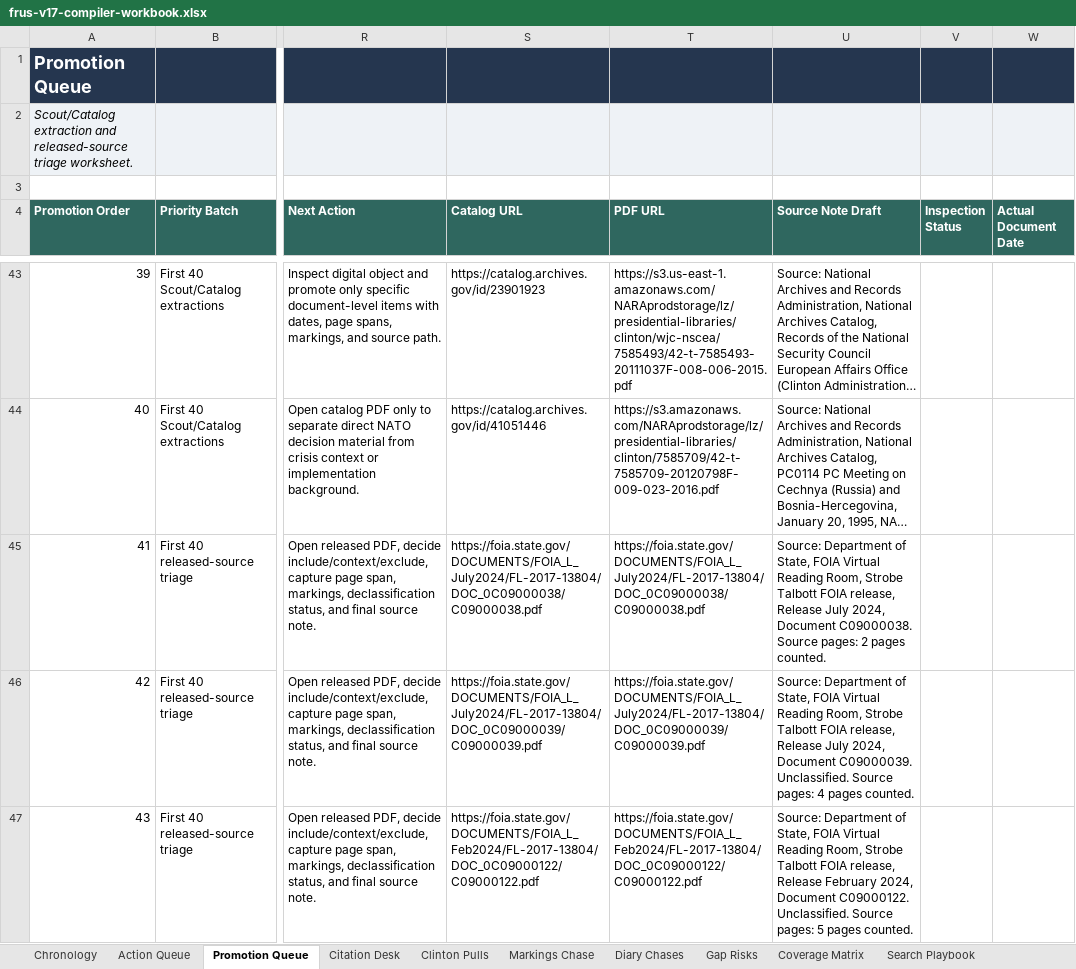
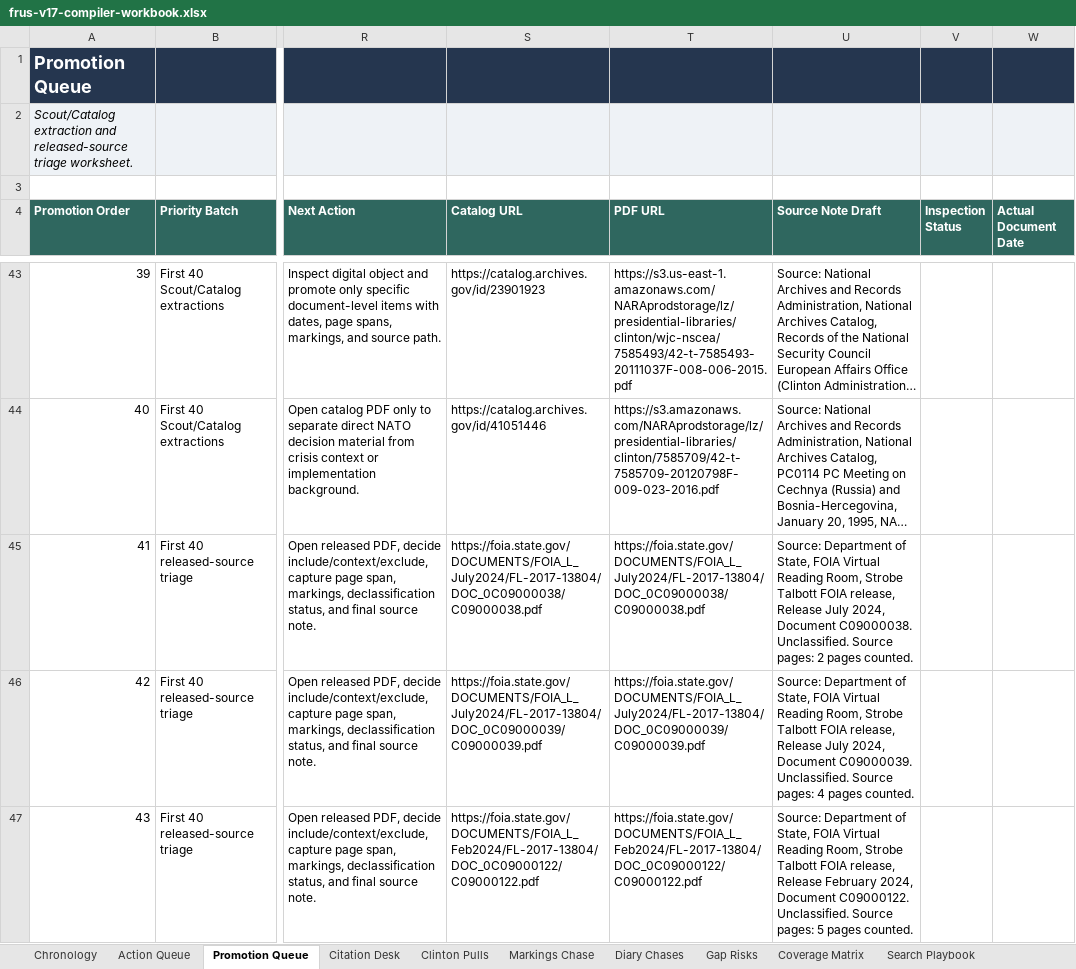
Before and after one commit to therealjameswilson/Clinton-NATO-European-Security, an Excel workbook: reports/frus-v17-compiler-workbook.xlsx, sheet Promotion Queue, drawn as a sheet; only a part is shown, gaps mark what is left out; long unchanged cells end in …; values as stored, in another font and other column widths than the file's, no borders; the diff names each change by its address in the sheet, - before the commit and + after, or states it on an @@ line.

```diff
--- a/reports/frus-v17-compiler-workbook.xlsx (sheet Promotion Queue)
+++ b/reports/frus-v17-compiler-workbook.xlsx (sheet Promotion Queue)
-U45 (Source Note Draft): …Document C09000038. Source pages:…
+U45 (Source Note Draft): …Document C09000038. Unclassified. Source pages:…
```
Also changed, not shown: sheet Markings Chase, sheet Source Audit, sheet Start Here, sheet Action Queue, sheet Citation Desk, charts or pictures, 22 other files.
